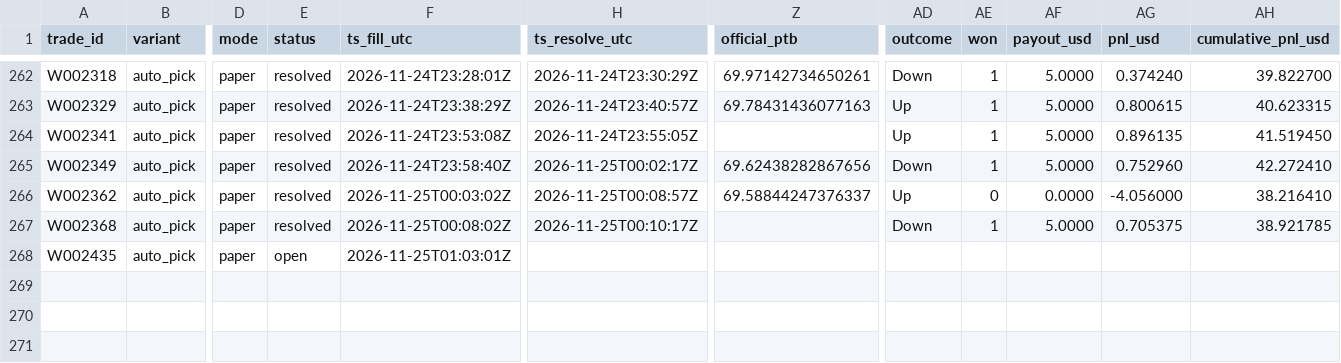
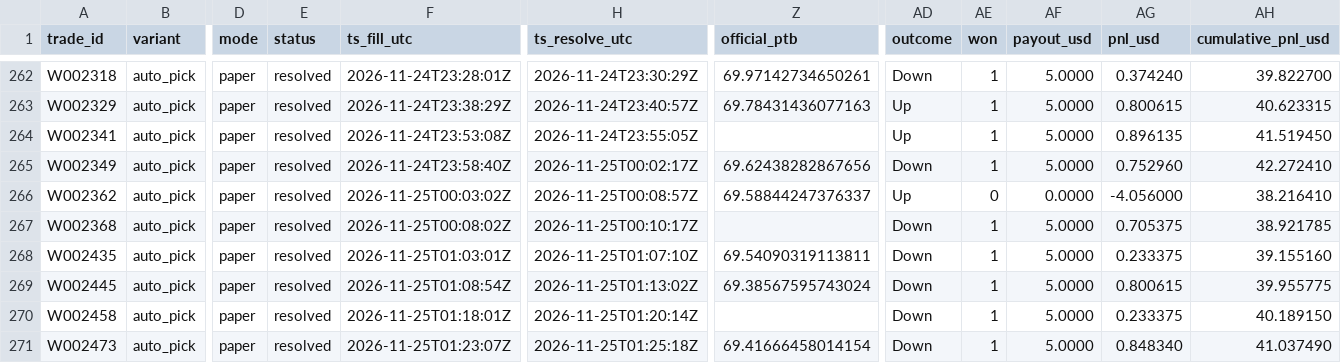
Before and after one commit to michaeldeuchar-dotcom/sol-paper-bot, a CSV file: data/week2/trades_auto_pick.csv, drawn as a sheet; only a part is shown, gaps mark what is left out; rows hold the shown columns only; the diff names each change by its address in the sheet, - before the commit and + after, or states it on an @@ line.

```diff
--- a/data/week2/trades_auto_pick.csv
+++ b/data/week2/trades_auto_pick.csv
-E268 (status): open
+E268 (status): resolved
-H268 (ts_resolve_utc): (empty)
+H268 (ts_resolve_utc): 2026-11-25T01:07:10Z
-Z268 (official_ptb): (empty)
+Z268 (official_ptb): 69.54090319113811
-AD268 (outcome): (empty)
+AD268 (outcome): Down
-AE268 (won): (empty)
+AE268 (won): 1
-AF268 (payout_usd): (empty)
+AF268 (payout_usd): 5.0000
-AG268 (pnl_usd): (empty)
+AG268 (pnl_usd): 0.233375
-AH268 (cumulative_pnl_usd): (empty)
+AH268 (cumulative_pnl_usd): 39.155160
+row 269: W002445 | auto_pick | paper | resolved | 2026-11-25T01:08:54Z | 2026-11-25T01:13:02Z | 69.38567595743024 | Down | 1 | 5.0000 | 0.800615 | 39.955775
+row 270: W002458 | auto_pick | paper | resolved | 2026-11-25T01:18:01Z | 2026-11-25T01:20:14Z |  | Down | 1 | 5.0000 | 0.233375 | 40.189150
+row 271: W002473 | auto_pick | paper | resolved | 2026-11-25T01:23:07Z | 2026-11-25T01:25:18Z | 69.41666458014154 | Down | 1 | 5.0000 | 0.848340 | 41.037490
```
Also changed, not shown: data/week2/ab_hedge_pairs.csv, data/week2/cash_out_exits.csv, 23 other files.
